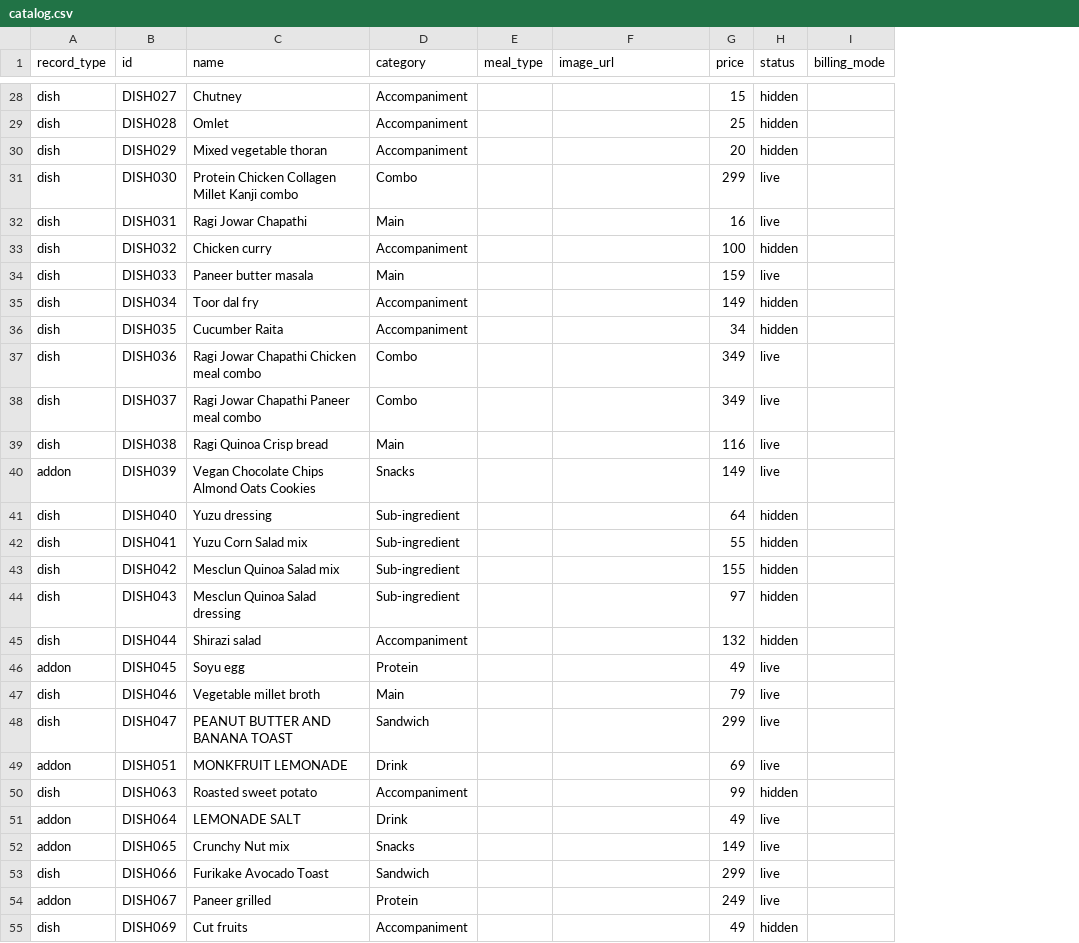
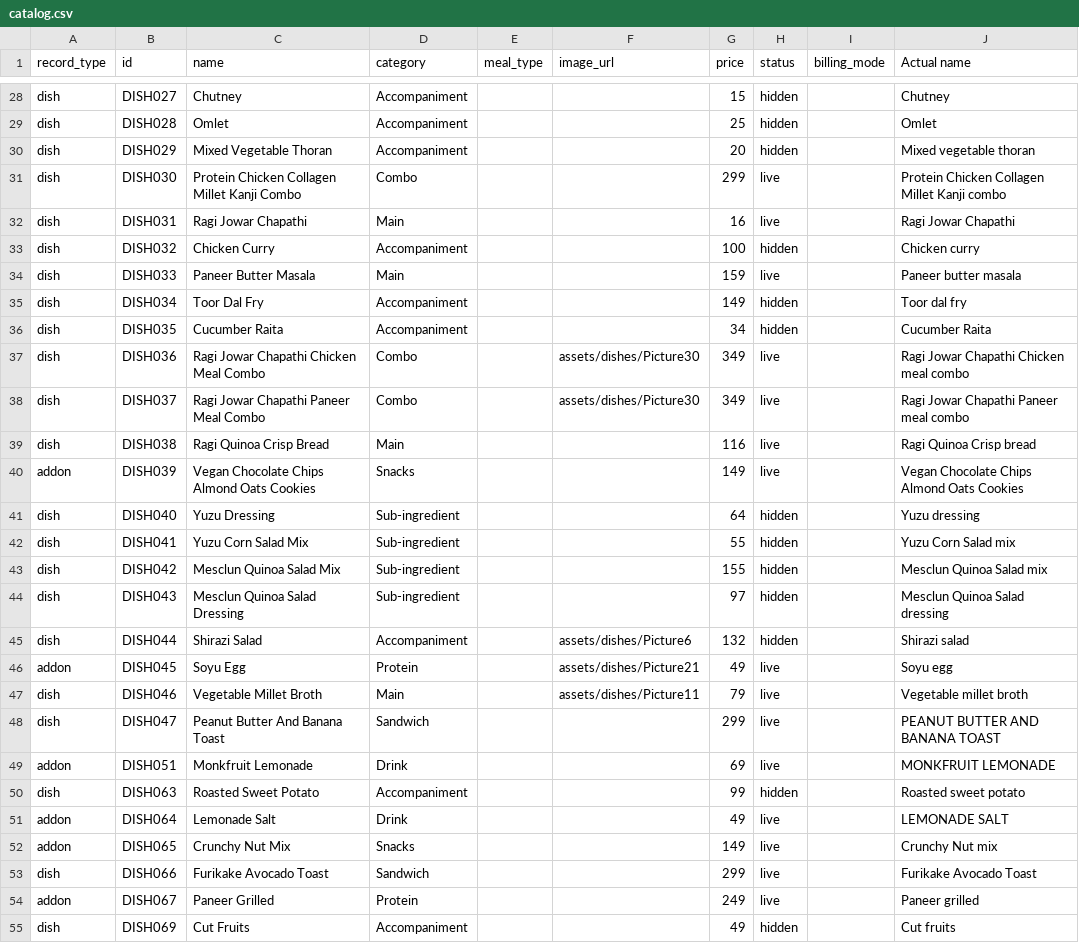
Before and after one commit to anoopspoona/cherisheverybite, a CSV file: catalog.csv, drawn as a sheet; only a part is shown, gaps mark what is left out; the diff covers the shown part only; the diff names each change by its address in the sheet, - before the commit and + after, or states it on an @@ line.

```diff
--- a/catalog.csv
+++ b/catalog.csv
+column J (Actual name), rows 28-55: Chutney | Omlet | Mixed vegetable thoran | Protein Chicken Collagen Millet Kanji combo | Ragi Jowar Chapathi | Chicken curry | Paneer butter masala | Toor dal fry | Cucumber Raita | Ragi Jowar Chapathi Chicken meal combo | Ragi Jowar Chapathi Paneer meal combo | Ragi Quinoa Crisp bread | Vegan Chocolate Chips Almond Oats Cookies | Yuzu dressing | Yuzu Corn Salad mix | Mesclun Quinoa Salad mix | Mesclun Quinoa Salad dressing | Shirazi salad | Soyu egg | Vegetable millet broth | PEANUT BUTTER AND BANANA TOAST | MONKFRUIT LEMONADE | Roasted sweet potato | LEMONADE SALT | Crunchy Nut mix | Furikake Avocado Toast | Paneer grilled | Cut fruits
-C30 (name): Mixed vegetable thoran
+C30 (name): Mixed Vegetable Thoran
-C31 (name): Protein Chicken Collagen Millet Kanji combo
+C31 (name): Protein Chicken Collagen Millet Kanji Combo
-C33 (name): Chicken curry
+C33 (name): Chicken Curry
-C34 (name): Paneer butter masala
+C34 (name): Paneer Butter Masala
-C35 (name): Toor dal fry
+C35 (name): Toor Dal Fry
-C37 (name): Ragi Jowar Chapathi Chicken meal combo
+C37 (name): Ragi Jowar Chapathi Chicken Meal Combo
-F37:F38 (image_url): (empty)
+F37:F38 (image_url): assets/dishes/Picture30
-C38 (name): Ragi Jowar Chapathi Paneer meal combo
+C38 (name): Ragi Jowar Chapathi Paneer Meal Combo
-C39 (name): Ragi Quinoa Crisp bread
+C39 (name): Ragi Quinoa Crisp Bread
-C41 (name): Yuzu dressing
+C41 (name): Yuzu Dressing
-C42 (name): Yuzu Corn Salad mix
+C42 (name): Yuzu Corn Salad Mix
-C43 (name): Mesclun Quinoa Salad mix
+C43 (name): Mesclun Quinoa Salad Mix
-C44 (name): Mesclun Quinoa Salad dressing
+C44 (name): Mesclun Quinoa Salad Dressing
-C45 (name): Shirazi salad
+C45 (name): Shirazi Salad
-F45 (image_url): (empty)
+F45 (image_url): assets/dishes/Picture6
-C46 (name): Soyu egg
+C46 (name): Soyu Egg
-F46 (image_url): (empty)
+F46 (image_url): assets/dishes/Picture21
-C47 (name): Vegetable millet broth
+C47 (name): Vegetable Millet Broth
-F47 (image_url): (empty)
+F47 (image_url): assets/dishes/Picture11
-C48 (name): PEANUT BUTTER AND BANANA TOAST
+C48 (name): Peanut Butter And Banana Toast
-C49 (name): MONKFRUIT LEMONADE
+C49 (name): Monkfruit Lemonade
-C50 (name): Roasted sweet potato
+C50 (name): Roasted Sweet Potato
-C51 (name): LEMONADE SALT
+C51 (name): Lemonade Salt
-C52 (name): Crunchy Nut mix
+C52 (name): Crunchy Nut Mix
-C54 (name): Paneer grilled
+C54 (name): Paneer Grilled
-C55 (name): Cut fruits
+C55 (name): Cut Fruits
```
Also changed, not shown: 21 edited cells elsewhere in this file.
